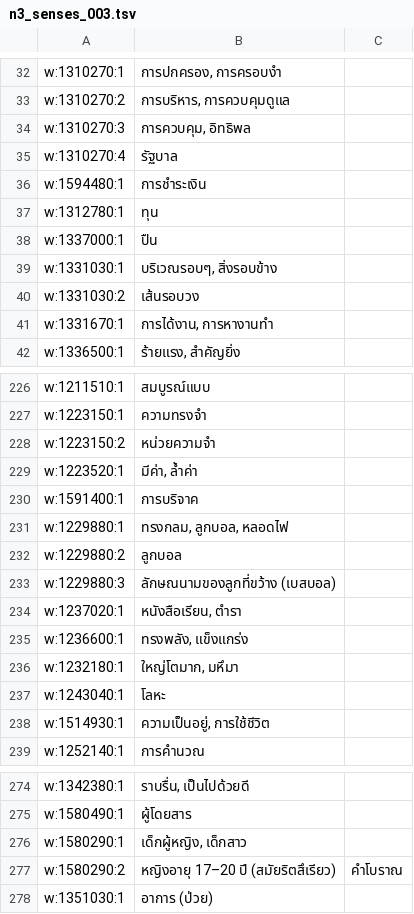
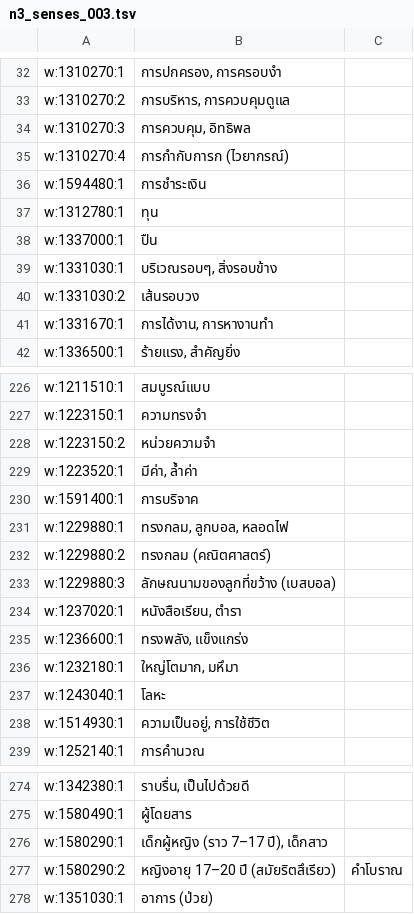
Before and after one commit to coolza254-lgtm/Lincoin, a TSV file: tools/translations/work/n3_senses_003.tsv, drawn as a sheet; only a part is shown, gaps mark what is left out.

```diff
--- a/tools/translations/work/n3_senses_003.tsv
+++ b/tools/translations/work/n3_senses_003.tsv
@@ -34,3 +34,3 @@ w:1310270:2	การบริหาร, การควบคุมดูแล
 w:1310270:3	การควบคุม, อิทธิพล
-w:1310270:4	รัฐบาล
+w:1310270:4	การกำกับการก (ไวยากรณ์)
 w:1594480:1	การชำระเงิน
@@ -231,3 +231,3 @@ w:1591400:1	การบริจาค
 w:1229880:1	ทรงกลม, ลูกบอล, หลอดไฟ
-w:1229880:2	ลูกบอล
+w:1229880:2	ทรงกลม (คณิตศาสตร์)
 w:1229880:3	ลักษณนามของลูกที่ขว้าง (เบสบอล)
@@ -275,3 +275,3 @@ w:1342380:1	ราบรื่น, เป็นไปด้วยดี
 w:1580490:1	ผู้โดยสาร
-w:1580290:1	เด็กผู้หญิง, เด็กสาว
+w:1580290:1	เด็กผู้หญิง (ราว 7–17 ปี), เด็กสาว
 w:1580290:2	หญิงอายุ 17–20 ปี (สมัยริตสึเรียว)	คำโบราณ
```
Also changed, not shown: tools/translations/work/n3_senses_001.tsv, tools/translations/work/n3_senses_002.tsv, 31 other files.
